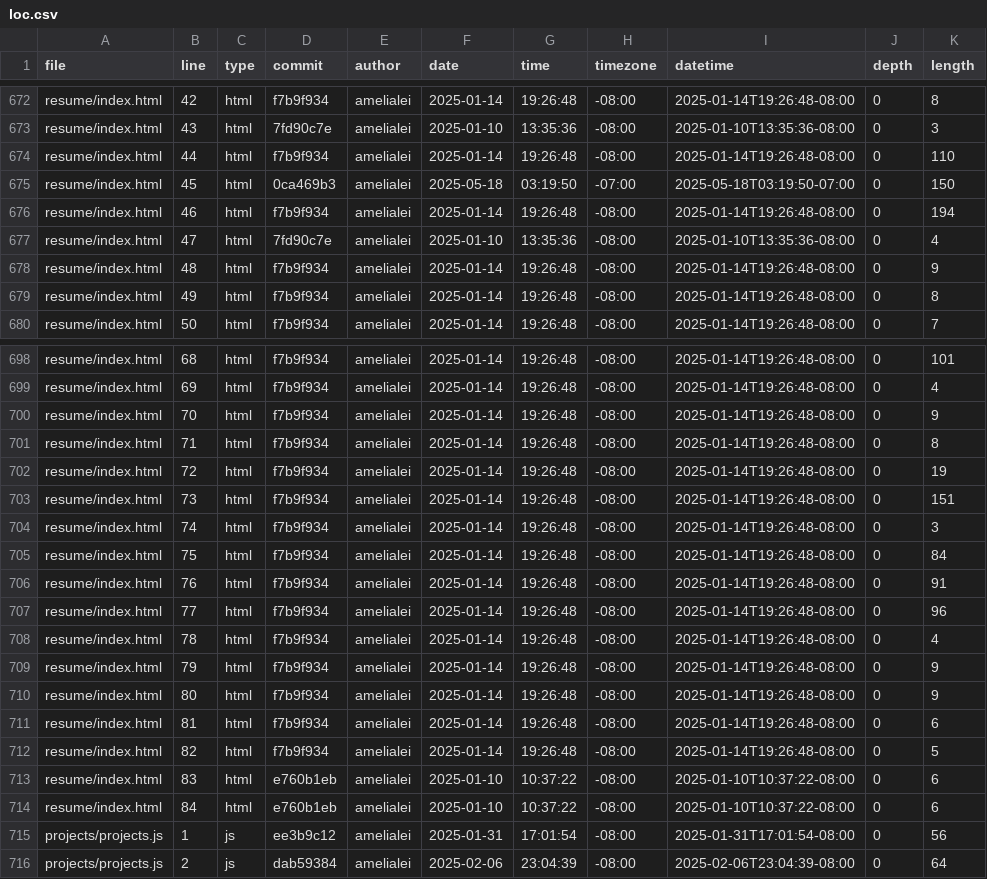
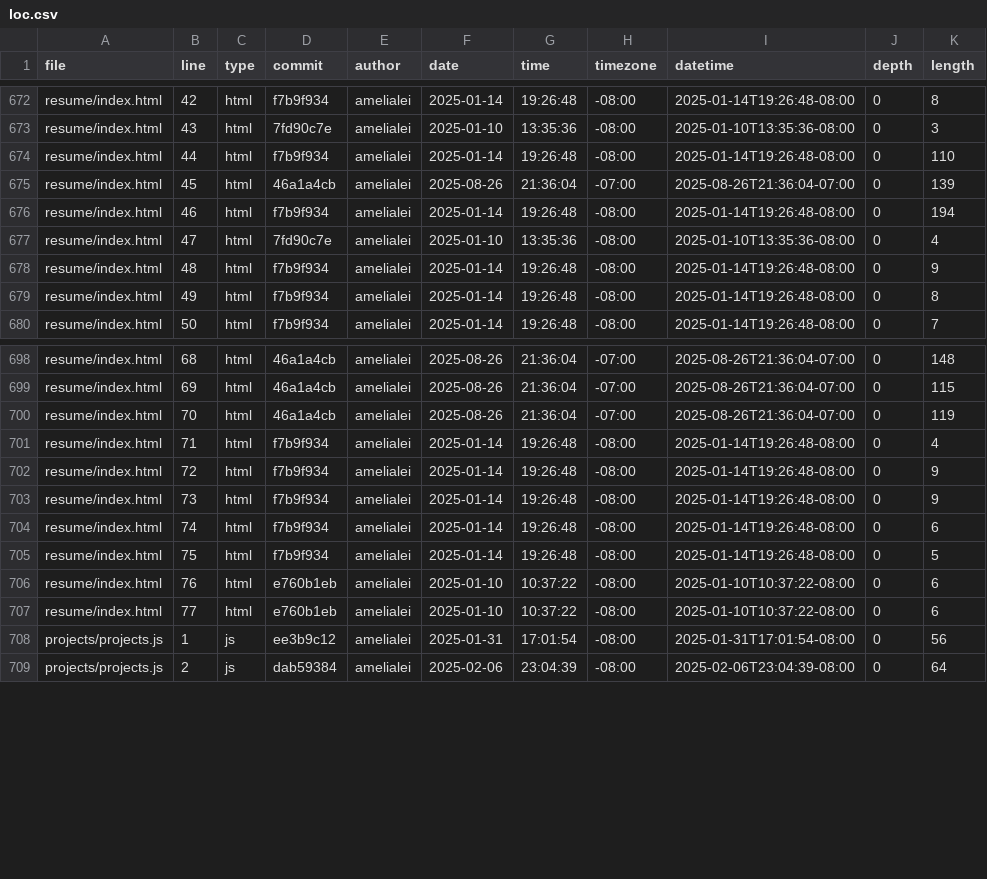
Before and after one commit to amelialei/portfolio, a CSV file: meta/loc.csv, drawn as a sheet; only a part is shown, gaps mark what is left out; the diff covers the shown part only; the diff names each change by its address in the sheet, - before the commit and + after, or states it on an @@ line.

```diff
--- a/meta/loc.csv
+++ b/meta/loc.csv
-D675 (commit): 0ca469b3
+D675 (commit): 46a1a4cb
-F675 (date): 2025-05-18
+F675 (date): 2025-08-26
-G675 (time): 03:19:50
+G675 (time): 21:36:04
-I675 (datetime): 2025-05-18T03:19:50-07:00
+I675 (datetime): 2025-08-26T21:36:04-07:00
-K675 (length): 150
+K675 (length): 139
-D698:D700 (commit): f7b9f934
+D698:D700 (commit): 46a1a4cb
-F698:F700 (date): 2025-01-14
+F698:F700 (date): 2025-08-26
-G698:G700 (time): 19:26:48
+G698:G700 (time): 21:36:04
-H698:H700 (timezone): -08:00
+H698:H700 (timezone): -07:00
-I698:I700 (datetime): 2025-01-14T19:26:48-08:00
+I698:I700 (datetime): 2025-08-26T21:36:04-07:00
-K698 (length): 101
+K698 (length): 148
-K699 (length): 4
+K699 (length): 115
-K700 (length): 9
+K700 (length): 119
-K701 (length): 8
+K701 (length): 4
-K702 (length): 19
+K702 (length): 9
-K703 (length): 151
+K703 (length): 9
-K704 (length): 3
+K704 (length): 6
-K705 (length): 84
+K705 (length): 5
-D706:D707 (commit): f7b9f934
+D706:D707 (commit): e760b1eb
-F706:F707 (date): 2025-01-14
+F706:F707 (date): 2025-01-10
-G706:G707 (time): 19:26:48
+G706:G707 (time): 10:37:22
-I706:I707 (datetime): 2025-01-14T19:26:48-08:00
+I706:I707 (datetime): 2025-01-10T10:37:22-08:00
-K706 (length): 91
+K706 (length): 6
-K707 (length): 96
+K707 (length): 6
-row 708: resume/index.html | 78 | html | f7b9f934 | amelialei | 2025-01-14 | 19:26:48 | -08:00 | 2025-01-14T19:26:48-08:00 | 0 | 4
-row 709: resume/index.html | 79 | html | f7b9f934 | amelialei | 2025-01-14 | 19:26:48 | -08:00 | 2025-01-14T19:26:48-08:00 | 0 | 9
-row 710: resume/index.html | 80 | html | f7b9f934 | amelialei | 2025-01-14 | 19:26:48 | -08:00 | 2025-01-14T19:26:48-08:00 | 0 | 9
-row 711: resume/index.html | 81 | html | f7b9f934 | amelialei | 2025-01-14 | 19:26:48 | -08:00 | 2025-01-14T19:26:48-08:00 | 0 | 6
-row 712: resume/index.html | 82 | html | f7b9f934 | amelialei | 2025-01-14 | 19:26:48 | -08:00 | 2025-01-14T19:26:48-08:00 | 0 | 5
-row 713: resume/index.html | 83 | html | e760b1eb | amelialei | 2025-01-10 | 10:37:22 | -08:00 | 2025-01-10T10:37:22-08:00 | 0 | 6
-row 714: resume/index.html | 84 | html | e760b1eb | amelialei | 2025-01-10 | 10:37:22 | -08:00 | 2025-01-10T10:37:22-08:00 | 0 | 6
```
Also changed, not shown: 60 edited cells elsewhere in this file.
